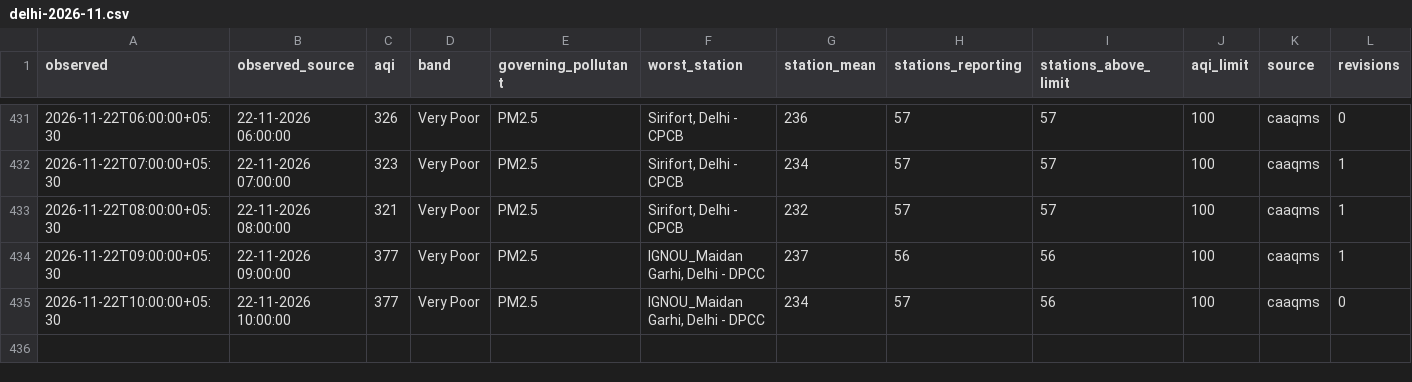
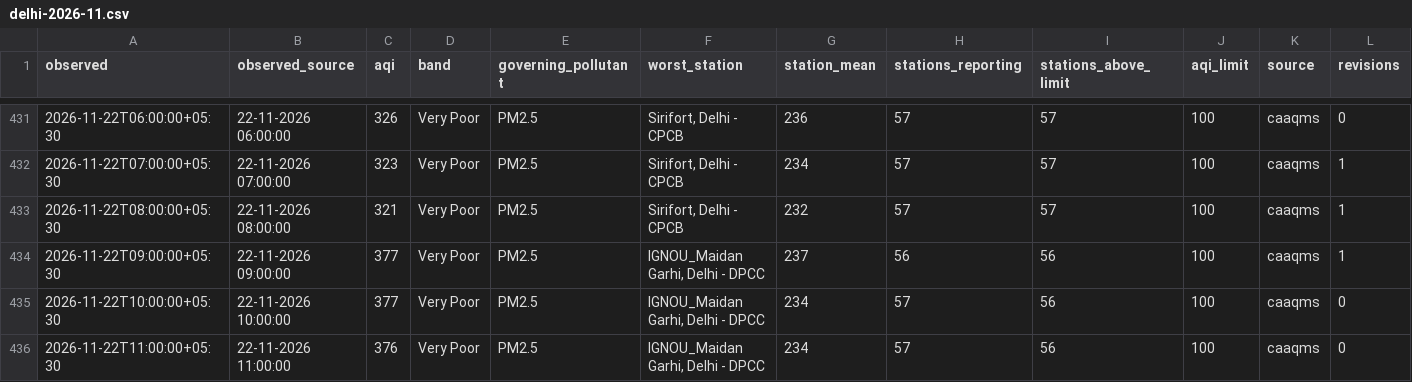
Before and after one commit to vimlendu-maker/swechha-website, a CSV file: public/data/air/delhi-2026-11.csv, drawn as a sheet; only a part is shown, gaps mark what is left out; rows hold the shown columns only; the diff names each change by its address in the sheet, - before the commit and + after, or states it on an @@ line.

```diff
--- a/public/data/air/delhi-2026-11.csv
+++ b/public/data/air/delhi-2026-11.csv
+row 436: 2026-11-22T11:00:00+05:30 | 22-11-2026 11:00:00 | 376 | Very Poor | PM2.5 | IGNOU_Maidan Garhi, Delhi - DPCC | 234 | 57 | 56 | 100 | caaqms | 0
```
Also changed, not shown: public/data/air/delhi-daily.csv, 18 other files.
